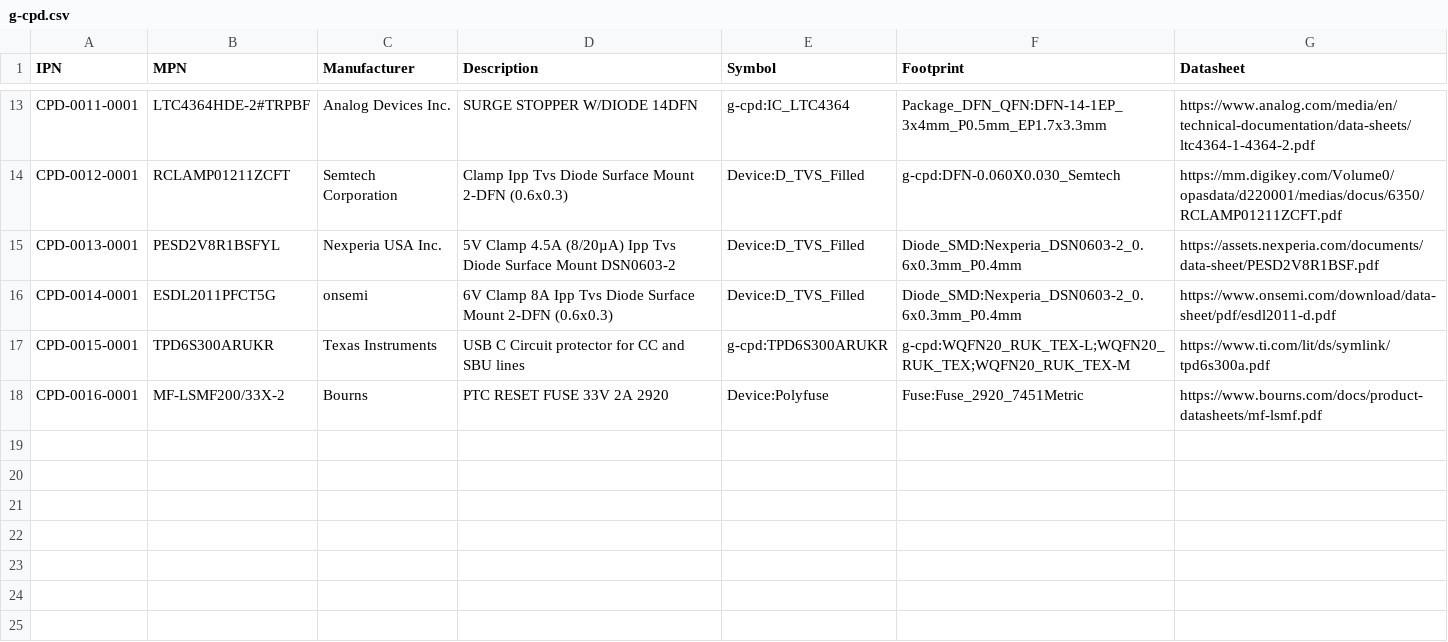
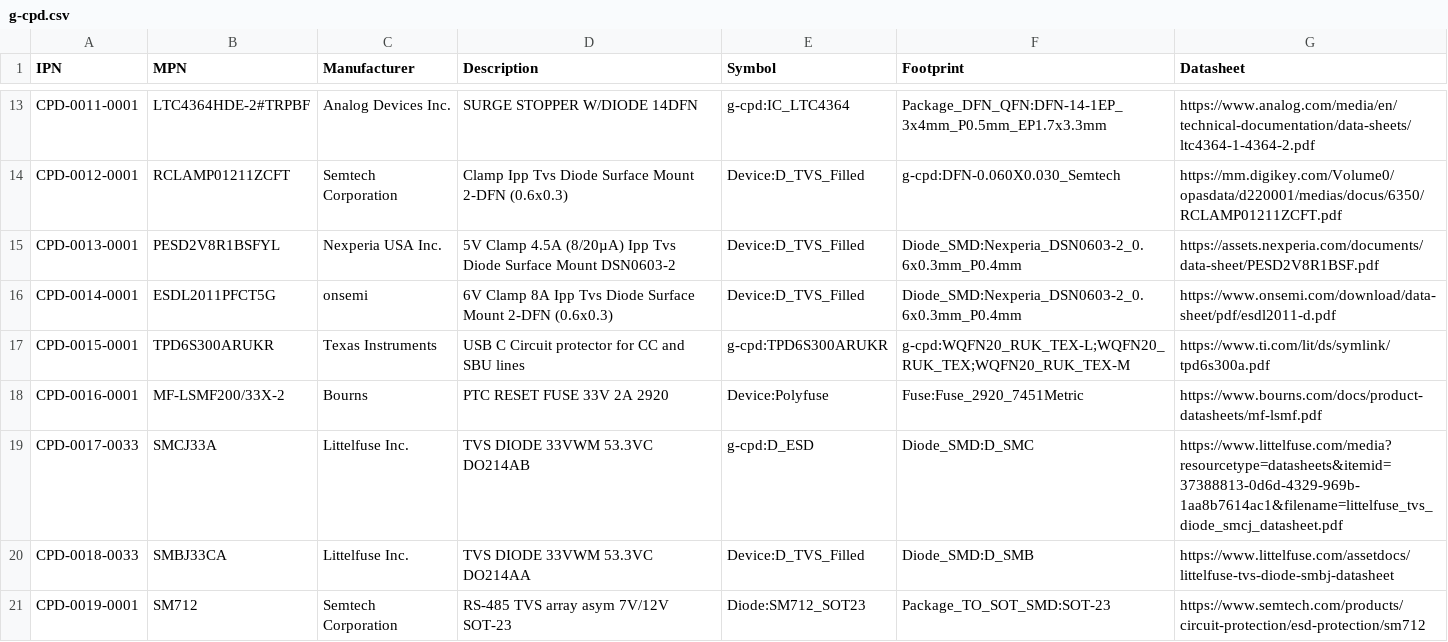
Before and after one commit to git-plm/parts, a CSV file: database/g-cpd.csv, drawn as a sheet; only a part is shown, gaps mark what is left out.

Commit message:
Add 24V-rail TVS parts: SMCJ33A, SMBJ33CA, SM712
Add three transient-voltage suppressors sized for the 24V-nominal field
rails (up to ~30V battery) on BEC Gateway v2, filling the gap between the
existing 15V and 58V standoff TVS parts. Standoff is 33V so a 24V bank
absorbing at ~28.8-29.2V stays below clamp onset.

- CPD-0017-0033 SMCJ33A   unidirectional 1500W DO-214AB, V+ input clamp
- CPD-0018-0033 SMBJ33CA   bidirectional 600W DO-214AA, field-signal lines
- CPD-0019-0001 SM712      RS-485 -7/+12V asymmetric array, SOT-23

All references resolve against standard KiCad libraries plus the existing
g-cpd:D_ESD symbol; check-csv.py --new-only reports ok.

```diff
--- a/database/g-cpd.csv
+++ b/database/g-cpd.csv
@@ -18 +18,4 @@ CPD-0015-0001,TPD6S300ARUKR,Texas Instruments,USB C Circuit protector for CC and
 CPD-0016-0001,MF-LSMF200/33X-2,Bourns,PTC RESET FUSE 33V 2A 2920,Device:Polyfuse,Fuse:Fuse_2920_7451Metric,https://www.bourns.com/docs/product-datasheets/mf-lsmf.pdf
+CPD-0017-0033,SMCJ33A,Littelfuse Inc.,TVS DIODE 33VWM 53.3VC DO214AB,g-cpd:D_ESD,Diode_SMD:D_SMC,https://www.littelfuse.com/media?resourcetype=datasheets&itemid=37388813-0d6d-4329-969b-1aa8b7614ac1&filename=littelfuse_tvs_diode_smcj_datasheet.pdf
+CPD-0018-0033,SMBJ33CA,Littelfuse Inc.,TVS DIODE 33VWM 53.3VC DO214AA,Device:D_TVS_Filled,Diode_SMD:D_SMB,https://www.littelfuse.com/assetdocs/littelfuse-tvs-diode-smbj-datasheet
+CPD-0019-0001,SM712,Semtech Corporation,RS-485 TVS array asym 7V/12V SOT-23,Diode:SM712_SOT23,Package_TO_SOT_SMD:SOT-23,https://www.semtech.com/products/circuit-protection/esd-protection/sm712
```
